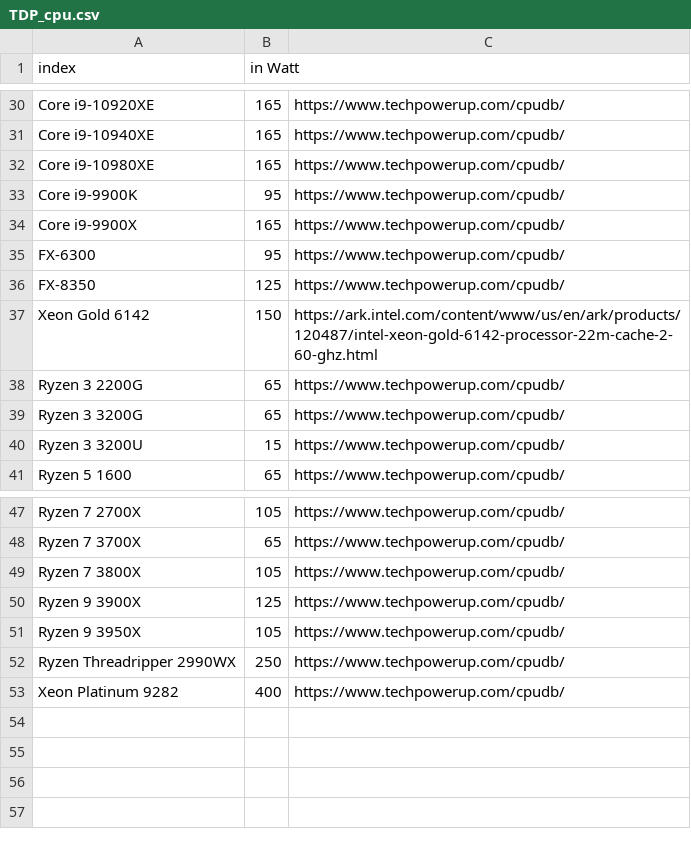
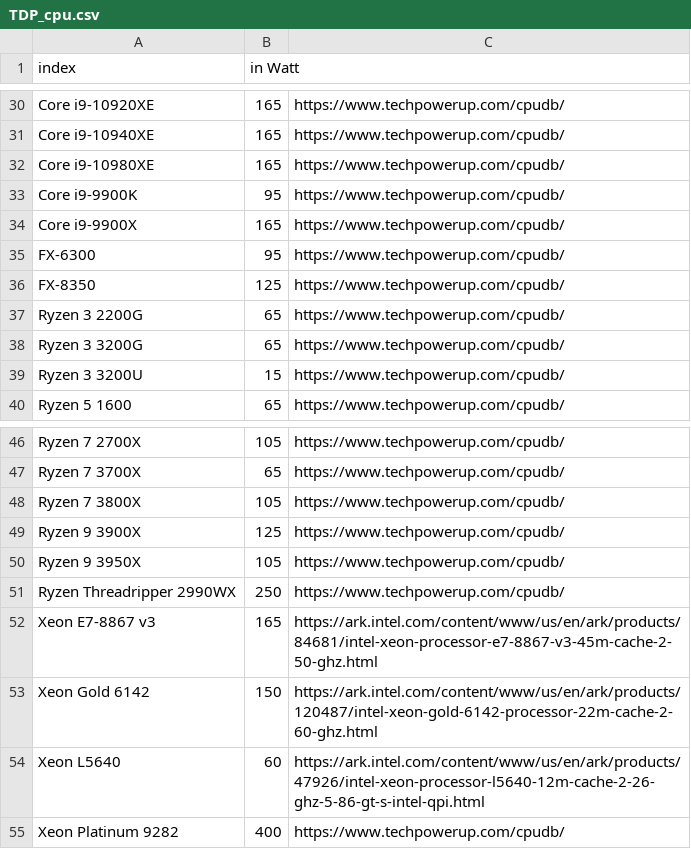
Before and after one commit to GreenAlgorithms/green-algorithms-tool, a CSV file: data/TDP_cpu.csv, drawn as a sheet; only a part is shown, gaps mark what is left out.

Commit message:
Added some CPUs to the list

```diff
--- a/data/TDP_cpu.csv
+++ b/data/TDP_cpu.csv
@@ -36,3 +36,2 @@ FX-6300,95,https://www.techpowerup.com/cpudb/
 FX-8350,125,https://www.techpowerup.com/cpudb/
-Xeon Gold 6142,150,https://ark.intel.com/content/www/us/en/ark/products/120487/intel-xeon-gold-6142-processor-22m-cache-2-60-ghz.html
 Ryzen 3 2200G,65,https://www.techpowerup.com/cpudb/
@@ -52,2 +51,5 @@ Ryzen 9 3950X,105,https://www.techpowerup.com/cpudb/
 Ryzen Threadripper 2990WX,250,https://www.techpowerup.com/cpudb/
+Xeon E7-8867 v3,165,https://ark.intel.com/content/www/us/en/ark/products/84681/intel-xeon-processor-e7-8867-v3-45m-cache-2-50-ghz.html
+Xeon Gold 6142,150,https://ark.intel.com/content/www/us/en/ark/products/120487/intel-xeon-gold-6142-processor-22m-cache-2-60-ghz.html
+Xeon L5640 ,60,https://ark.intel.com/content/www/us/en/ark/products/47926/intel-xeon-processor-l5640-12m-cache-2-26-ghz-5-86-gt-s-intel-qpi.html
 Xeon Platinum 9282,400,https://www.techpowerup.com/cpudb/
```
